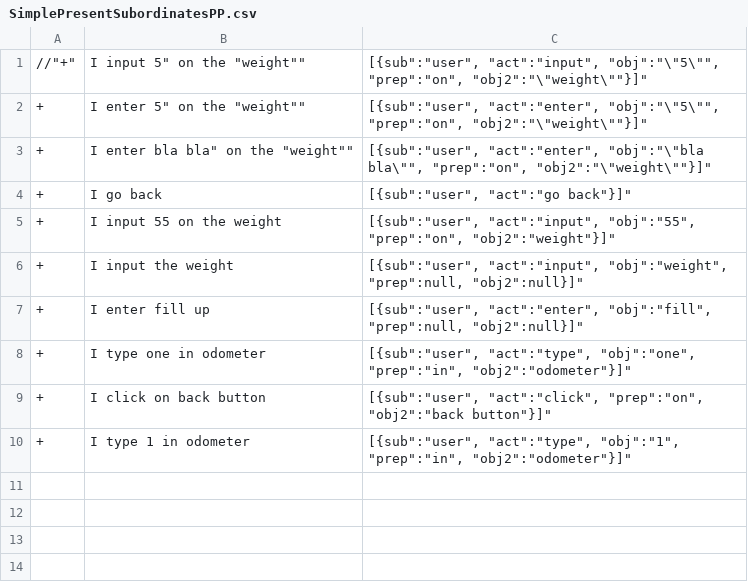
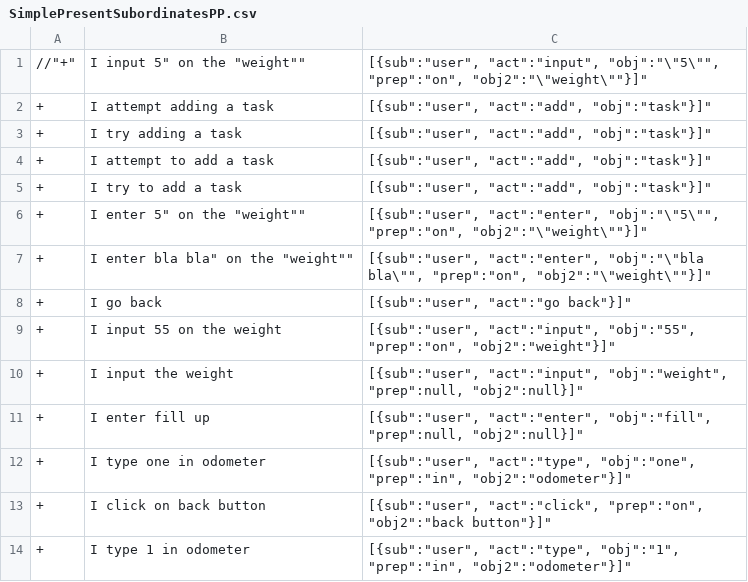
Before and after one commit to sea-lab-wm/burt, a CSV file: burt-nlparser/test_data/nlactions/patterns/SimplePresentSubordinatesPP.csv, drawn as a sheet.

```diff
--- a/burt-nlparser/test_data/nlactions/patterns/SimplePresentSubordinatesPP.csv
+++ b/burt-nlparser/test_data/nlactions/patterns/SimplePresentSubordinatesPP.csv
@@ -1,2 +1,6 @@
 //"+";"I input "5" on the "weight"";"[{"sub":"user", "act":"input", "obj":"\"5\"", "prep":"on", "obj2":"\"weight\""}]"
+"+";"I attempt adding a task";"[{"sub":"user", "act":"add", "obj":"task"}]"
+"+";"I try adding a task";"[{"sub":"user", "act":"add", "obj":"task"}]"
+"+";"I attempt to add a task";"[{"sub":"user", "act":"add", "obj":"task"}]"
+"+";"I try to add a task";"[{"sub":"user", "act":"add", "obj":"task"}]"
 "+";"I enter "5" on the "weight"";"[{"sub":"user", "act":"enter", "obj":"\"5\"", "prep":"on", "obj2":"\"weight\""}]"
```
Also changed, not shown: burt-nlparser/test_data/nlactions/patterns/ImperativePastSequencePP.csv, 7 other files.
